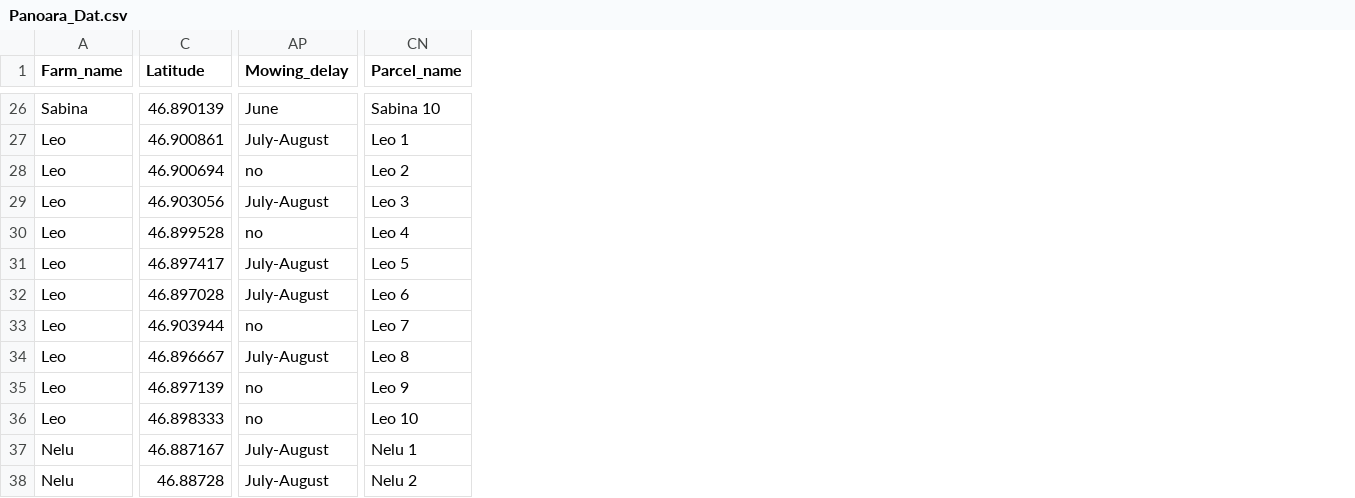
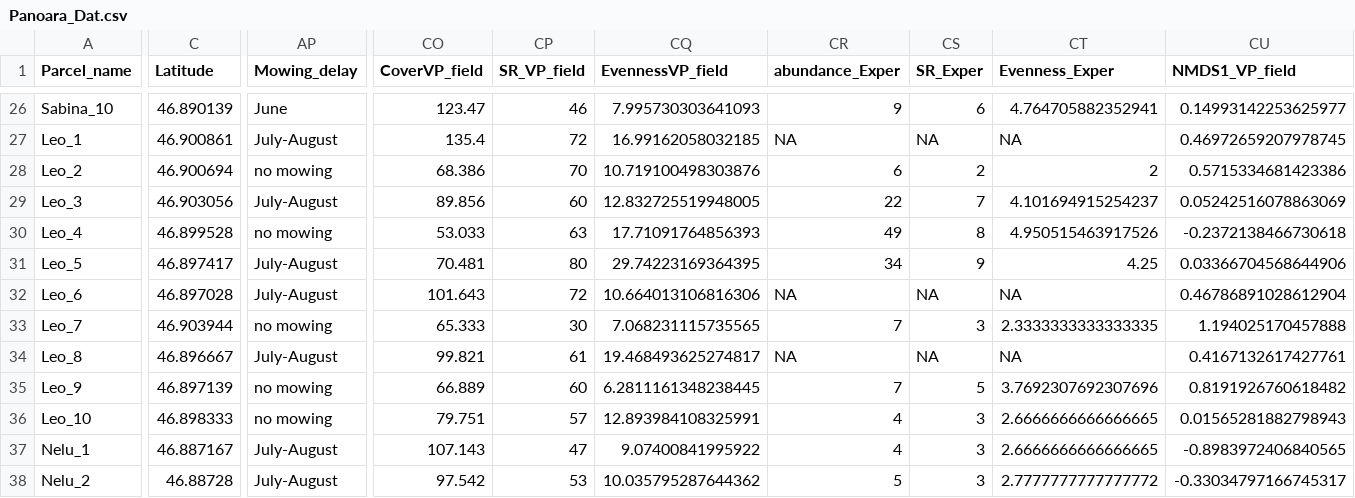
Before and after one commit to oksanabuzh/Panoara_nature_value_grasslands, a CSV file: data/Panoara_Dat.csv, drawn as a sheet; only a part is shown, gaps mark what is left out; removed rows and columns are numbered as before the commit, all else as after; the diff covers the shown part only; the diff names each change by its address in the sheet, - before the commit and + after, or states it on an @@ line.

```diff
--- a/data/Panoara_Dat.csv
+++ b/data/Panoara_Dat.csv
-column A (Farm_name), rows 26-38: Sabina | Leo | Leo | Leo | Leo | Leo | Leo | Leo | Leo | Leo | Leo | Nelu | Nelu
+column A (Parcel_name), rows 26-38: Sabina_10 | Leo_1 | Leo_2 | Leo_3 | Leo_4 | Leo_5 | Leo_6 | Leo_7 | Leo_8 | Leo_9 | Leo_10 | Nelu_1 | Nelu_2
-column CN (Parcel_name), rows 26-38: Sabina 10 | Leo 1 | Leo 2 | Leo 3 | Leo 4 | Leo 5 | Leo 6 | Leo 7 | Leo 8 | Leo 9 | Leo 10 | Nelu 1 | Nelu 2
+column CO (CoverVP_field), rows 26-38: 123.47 | 135.4 | 68.386 | 89.856 | 53.033 | 70.481 | 101.643 | 65.333 | 99.821 | 66.889 | 79.751 | 107.143 | 97.542
+column CP (SR_VP_field), rows 26-38: 46 | 72 | 70 | 60 | 63 | 80 | 72 | 30 | 61 | 60 | 57 | 47 | 53
+column CQ (EvennessVP_field), rows 26-38: 7.995730303641093 | 16.99162058032185 | 10.719100498303876 | 12.832725519948005 | 17.71091764856393 | 29.74223169364395 | 10.664013106816306 | 7.068231115735565 | 19.468493625274817 | 6.2811161348238445 | 12.893984108325991 | 9.07400841995922 | 10.035795287644362
+column CR (abundance_Exper), rows 26-38: 9 | NA | 6 | 22 | 49 | 34 | NA | 7 | NA | 7 | 4 | 4 | 5
+column CS (SR_Exper), rows 26-38: 6 | NA | 2 | 7 | 8 | 9 | NA | 3 | NA | 5 | 3 | 3 | 3
+column CT (Evenness_Exper), rows 26-38: 4.764705882352941 | NA | 2 | 4.101694915254237 | 4.950515463917526 | 4.25 | NA | 2.3333333333333335 | NA | 3.7692307692307696 | 2.6666666666666665 | 2.6666666666666665 | 2.7777777777777772
+column CU (NMDS1_VP_field), rows 26-38: 0.14993142253625977 | 0.46972659207978745 | 0.5715334681423386 | 0.05242516078863069 | -0.2372138466730618 | 0.03366704568644906 | 0.46786891028612904 | 1.194025170457888 | 0.4167132617427761 | 0.8191926760618482 | 0.01565281882798943 | -0.8983972406840565 | -0.33034797166745317
-AP28 (Mowing_delay): no
+AP28 (Mowing_delay): no mowing
-AP30 (Mowing_delay): no
+AP30 (Mowing_delay): no mowing
-AP33 (Mowing_delay): no
+AP33 (Mowing_delay): no mowing
-AP35:AP36 (Mowing_delay): no
+AP35:AP36 (Mowing_delay): no mowing
```
Also changed, not shown: 3 added columns and 11 edited cells elsewhere in this file, data/Community_composition_DungExperiment.csv, data/Variables_selected.csv, 14 other files.
